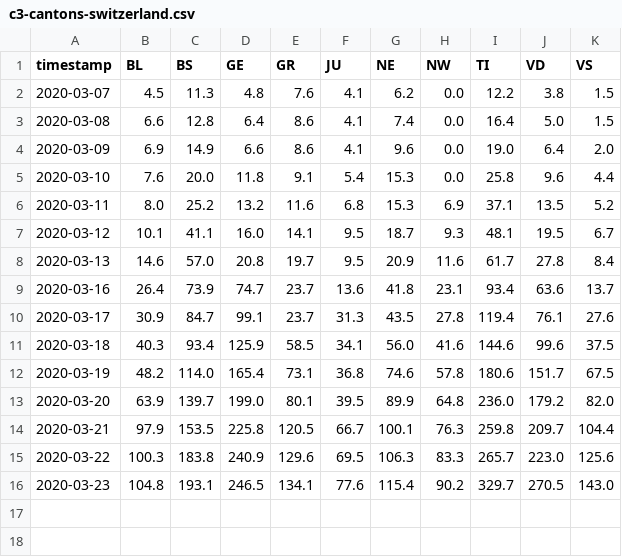
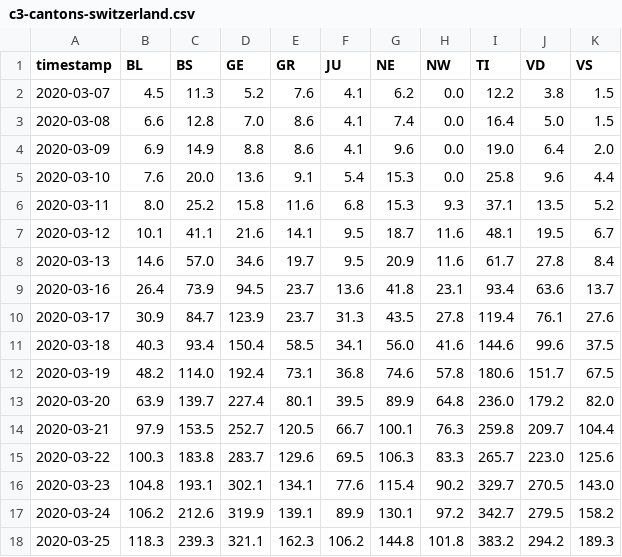
Before and after one commit to labsletemps/coronavirus-world-map-evolution, a CSV file: data/c3-cantons-switzerland.csv, drawn as a sheet.

```diff
--- a/data/c3-cantons-switzerland.csv
+++ b/data/c3-cantons-switzerland.csv
@@ -1,16 +1,18 @@
 timestamp,BL,BS,GE,GR,JU,NE,NW,TI,VD,VS
-2020-03-07,4.5,11.3,4.8,7.6,4.1,6.2,0.0,12.2,3.8,1.5
-2020-03-08,6.6,12.8,6.4,8.6,4.1,7.4,0.0,16.4,5.0,1.5
-2020-03-09,6.9,14.9,6.6,8.6,4.1,9.6,0.0,19.0,6.4,2.0
-2020-03-10,7.6,20.0,11.8,9.1,5.4,15.3,0.0,25.8,9.6,4.4
-2020-03-11,8.0,25.2,13.2,11.6,6.8,15.3,6.9,37.1,13.5,5.2
-2020-03-12,10.1,41.1,16.0,14.1,9.5,18.7,9.3,48.1,19.5,6.7
-2020-03-13,14.6,57.0,20.8,19.7,9.5,20.9,11.6,61.7,27.8,8.4
-2020-03-16,26.4,73.9,74.7,23.7,13.6,41.8,23.1,93.4,63.6,13.7
-2020-03-17,30.9,84.7,99.1,23.7,31.3,43.5,27.8,119.4,76.1,27.6
-2020-03-18,40.3,93.4,125.9,58.5,34.1,56.0,41.6,144.6,99.6,37.5
-2020-03-19,48.2,114.0,165.4,73.1,36.8,74.6,57.8,180.6,151.7,67.5
-2020-03-20,63.9,139.7,199.0,80.1,39.5,89.9,64.8,236.0,179.2,82.0
-2020-03-21,97.9,153.5,225.8,120.5,66.7,100.1,76.3,259.8,209.7,104.4
-2020-03-22,100.3,183.8,240.9,129.6,69.5,106.3,83.3,265.7,223.0,125.6
-2020-03-23,104.8,193.1,246.5,134.1,77.6,115.4,90.2,329.7,270.5,143.0
+2020-03-07,4.5,11.3,5.2,7.6,4.1,6.2,0.0,12.2,3.8,1.5
+2020-03-08,6.6,12.8,7.0,8.6,4.1,7.4,0.0,16.4,5.0,1.5
+2020-03-09,6.9,14.9,8.8,8.6,4.1,9.6,0.0,19.0,6.4,2.0
+2020-03-10,7.6,20.0,13.6,9.1,5.4,15.3,0.0,25.8,9.6,4.4
+2020-03-11,8.0,25.2,15.8,11.6,6.8,15.3,9.3,37.1,13.5,5.2
+2020-03-12,10.1,41.1,21.6,14.1,9.5,18.7,11.6,48.1,19.5,6.7
+2020-03-13,14.6,57.0,34.6,19.7,9.5,20.9,11.6,61.7,27.8,8.4
+2020-03-16,26.4,73.9,94.5,23.7,13.6,41.8,23.1,93.4,63.6,13.7
+2020-03-17,30.9,84.7,123.9,23.7,31.3,43.5,27.8,119.4,76.1,27.6
+2020-03-18,40.3,93.4,150.4,58.5,34.1,56.0,41.6,144.6,99.6,37.5
+2020-03-19,48.2,114.0,192.4,73.1,36.8,74.6,57.8,180.6,151.7,67.5
+2020-03-20,63.9,139.7,227.4,80.1,39.5,89.9,64.8,236.0,179.2,82.0
+2020-03-21,97.9,153.5,252.7,120.5,66.7,100.1,76.3,259.8,209.7,104.4
+2020-03-22,100.3,183.8,283.7,129.6,69.5,106.3,83.3,265.7,223.0,125.6
+2020-03-23,104.8,193.1,302.1,134.1,77.6,115.4,90.2,329.7,270.5,143.0
+2020-03-24,106.2,212.6,319.9,139.1,89.9,130.1,97.2,342.7,279.5,158.2
+2020-03-25,118.3,239.3,321.1,162.3,106.2,144.8,101.8,383.2,294.2,189.3
```
Also changed, not shown: data/c3-linegraph-ch.csv, data/covid19_cases_ch.csv, 2 other files.
